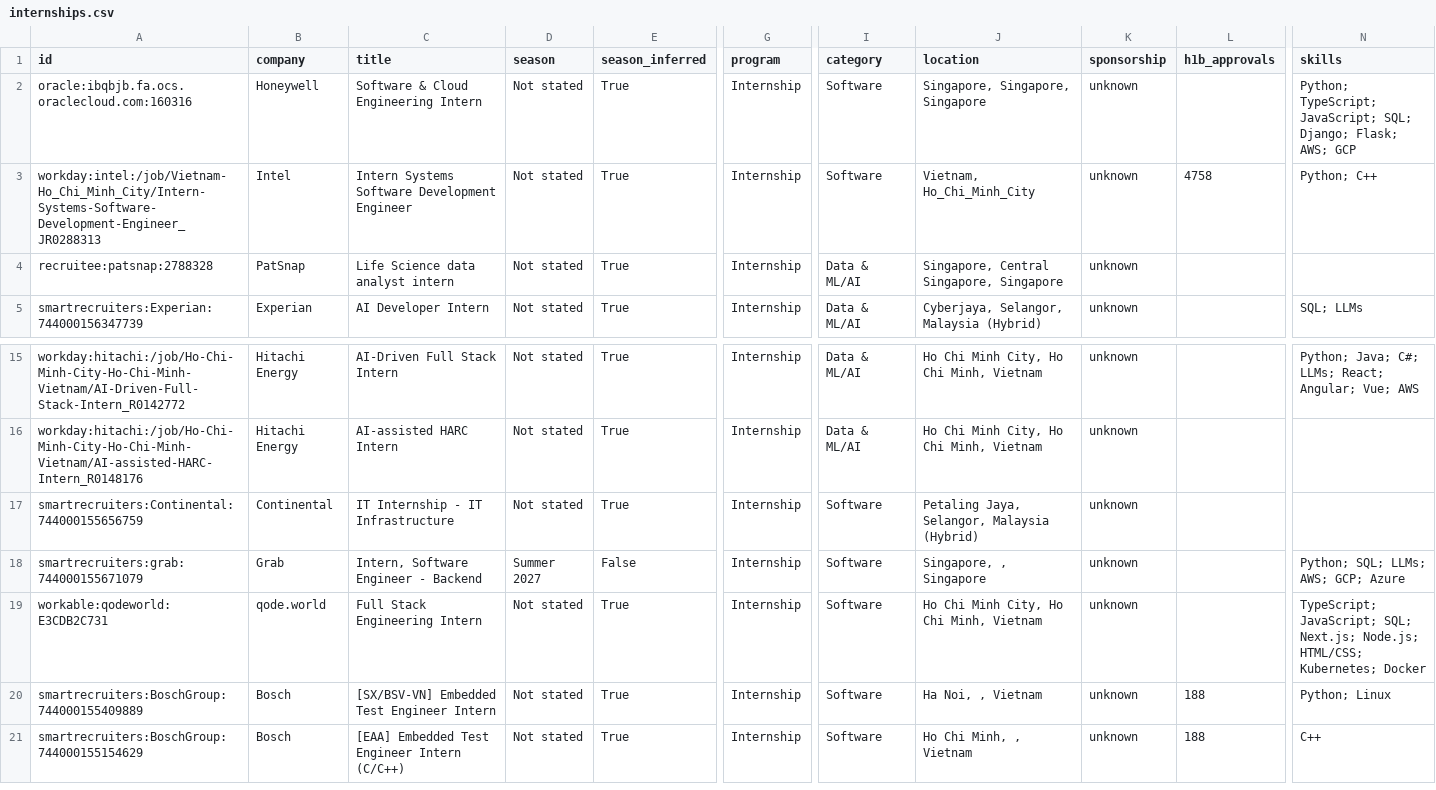
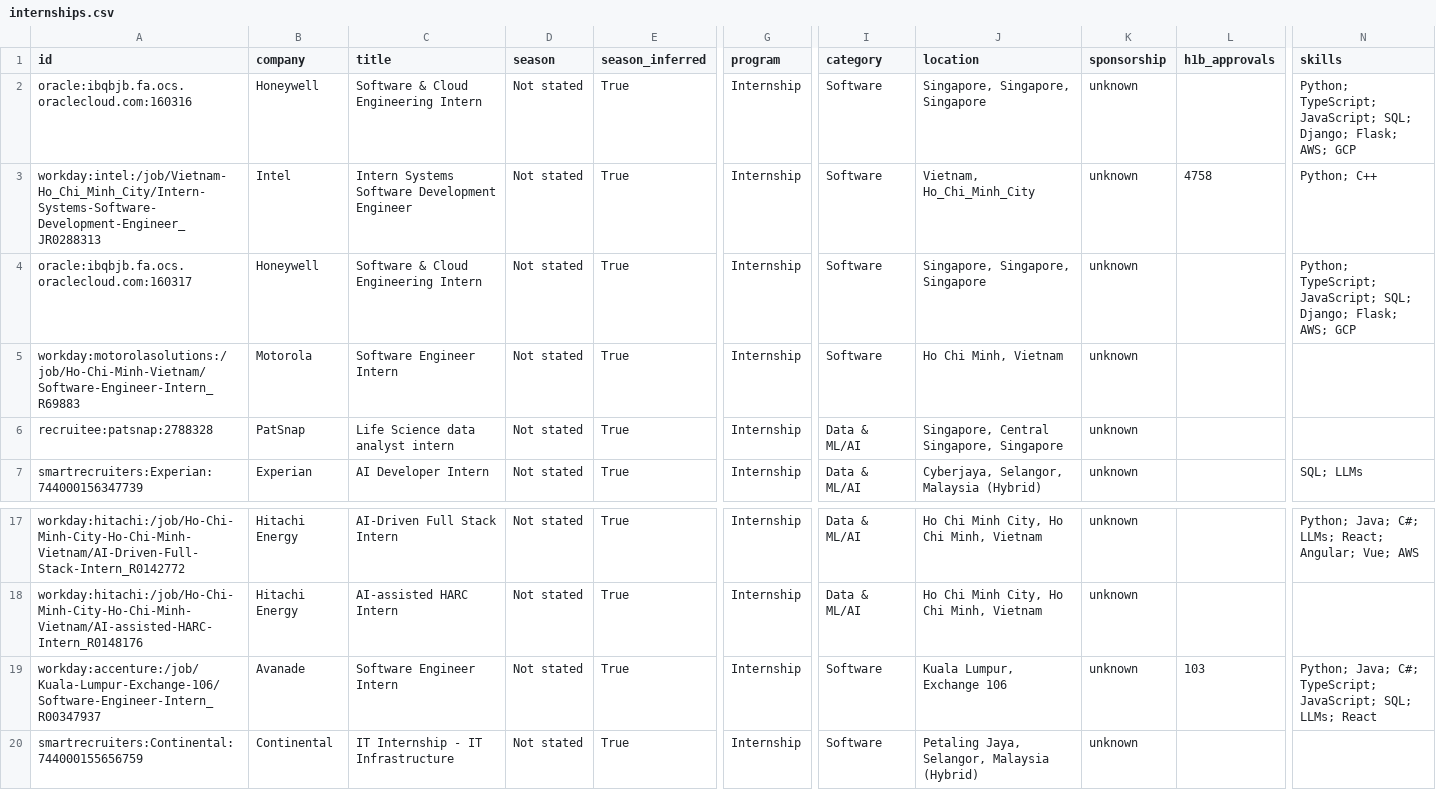
Before and after one commit to CrunchyBiscuit19/Automated-List-Of-Summer-2027-and-Fall-2026-Tech-Internships, a CSV file: data/internships.csv, drawn as a sheet; only a part is shown, gaps mark what is left out; the shorter side is filled out with more unchanged rows; rows hold the shown columns only; the diff names each change by its address in the sheet, - before the commit and + after, or states it on an @@ line.

```diff
--- a/data/internships.csv
+++ b/data/internships.csv
+row 4: oracle:ibqbjb.fa.ocs.oraclecloud.com:160317 | Honeywell | Software & Cloud Engineering Intern | Not stated | True | Internship | Software | Singapore, Singapore, Singapore | unknown |  | Python; TypeScript; JavaScript; SQL; Django; Flask; AWS; GCP
+row 5: workday:motorolasolutions:/job/Ho-Chi-Minh-Vietnam/Software-Engineer-Intern_R69883 | Motorola | Software Engineer Intern | Not stated | True | Internship | Software | Ho Chi Minh, Vietnam | unknown
+row 19: workday:accenture:/job/Kuala-Lumpur-Exchange-106/Software-Engineer-Intern_R00347937 | Avanade | Software Engineer Intern | Not stated | True | Internship | Software | Kuala Lumpur, Exchange 106 | unknown | 103 | Python; Java; C#; TypeScript; JavaScript; SQL; LLMs; React
```
Also changed, not shown: docs/internships.csv, 14 other files.
